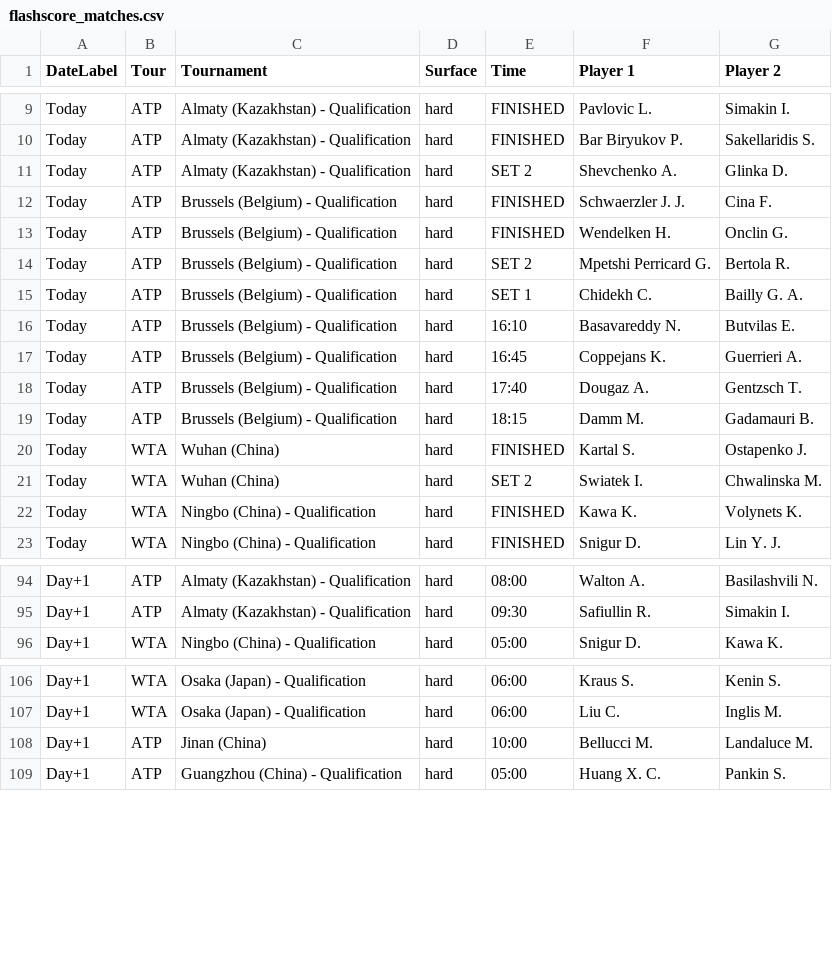
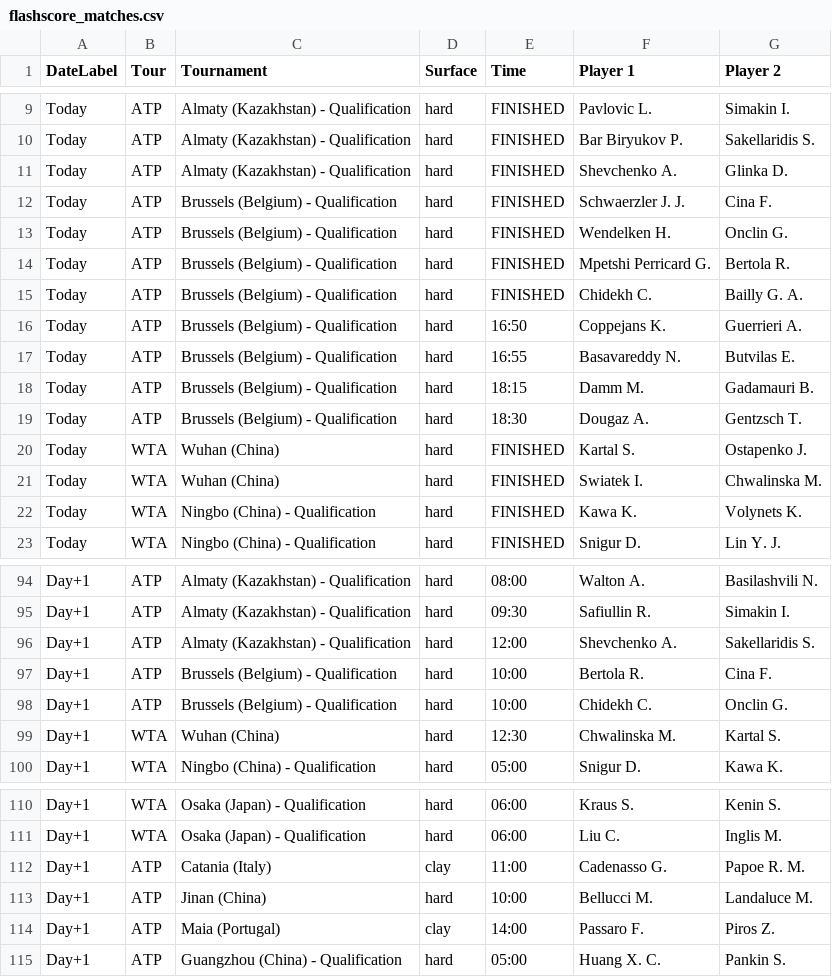
Before and after one commit to rajnakviliam/tennis-surface-elo, a CSV file: flashscore_matches.csv, drawn as a sheet; only a part is shown, gaps mark what is left out; the diff covers the shown part only.

Commit message:
Update Flashscore data: flashscore_matches.csv

```diff
--- a/flashscore_matches.csv
+++ b/flashscore_matches.csv
@@ -10,13 +10,13 @@ Today;ATP;Almaty (Kazakhstan) - Qualification;hard;FINISHED;Pavlovic L.;Simakin
 Today;ATP;Almaty (Kazakhstan) - Qualification;hard;FINISHED;Bar Biryukov P.;Sakellaridis S.
-Today;ATP;Almaty (Kazakhstan) - Qualification;hard;SET 2;Shevchenko A.;Glinka D.
+Today;ATP;Almaty (Kazakhstan) - Qualification;hard;FINISHED;Shevchenko A.;Glinka D.
 Today;ATP;Brussels (Belgium) - Qualification;hard;FINISHED;Schwaerzler J. J.;Cina F.
 Today;ATP;Brussels (Belgium) - Qualification;hard;FINISHED;Wendelken H.;Onclin G.
-Today;ATP;Brussels (Belgium) - Qualification;hard;SET 2;Mpetshi Perricard G.;Bertola R.
-Today;ATP;Brussels (Belgium) - Qualification;hard;SET 1;Chidekh C.;Bailly G. A.
-Today;ATP;Brussels (Belgium) - Qualification;hard;16:10;Basavareddy N.;Butvilas E.
-Today;ATP;Brussels (Belgium) - Qualification;hard;16:45;Coppejans K.;Guerrieri A.
-Today;ATP;Brussels (Belgium) - Qualification;hard;17:40;Dougaz A.;Gentzsch T.
+Today;ATP;Brussels (Belgium) - Qualification;hard;FINISHED;Mpetshi Perricard G.;Bertola R.
+Today;ATP;Brussels (Belgium) - Qualification;hard;FINISHED;Chidekh C.;Bailly G. A.
+Today;ATP;Brussels (Belgium) - Qualification;hard;16:50;Coppejans K.;Guerrieri A.
+Today;ATP;Brussels (Belgium) - Qualification;hard;16:55;Basavareddy N.;Butvilas E.
 Today;ATP;Brussels (Belgium) - Qualification;hard;18:15;Damm M.;Gadamauri B.
+Today;ATP;Brussels (Belgium) - Qualification;hard;18:30;Dougaz A.;Gentzsch T.
 Today;WTA;Wuhan (China);hard;FINISHED;Kartal S.;Ostapenko J.
-Today;WTA;Wuhan (China);hard;SET 2;Swiatek I.;Chwalinska M.
+Today;WTA;Wuhan (China);hard;FINISHED;Swiatek I.;Chwalinska M.
 Today;WTA;Ningbo (China) - Qualification;hard;FINISHED;Kawa K.;Volynets K.
@@ -95,2 +95,6 @@ Day+1;ATP;Almaty (Kazakhstan) - Qualification;hard;08:00;Walton A.;Basilashvili
 Day+1;ATP;Almaty (Kazakhstan) - Qualification;hard;09:30;Safiullin R.;Simakin I.
+Day+1;ATP;Almaty (Kazakhstan) - Qualification;hard;12:00;Shevchenko A.;Sakellaridis S.
+Day+1;ATP;Brussels (Belgium) - Qualification;hard;10:00;Bertola R.;Cina F.
+Day+1;ATP;Brussels (Belgium) - Qualification;hard;10:00;Chidekh C.;Onclin G.
+Day+1;WTA;Wuhan (China);hard;12:30;Chwalinska M.;Kartal S.
 Day+1;WTA;Ningbo (China) - Qualification;hard;05:00;Snigur D.;Kawa K.
@@ -107,3 +111,5 @@ Day+1;WTA;Osaka (Japan) - Qualification;hard;06:00;Kraus S.;Kenin S.
 Day+1;WTA;Osaka (Japan) - Qualification;hard;06:00;Liu C.;Inglis M.
+Day+1;ATP;Catania (Italy);clay;11:00;Cadenasso G.;Papoe R. M.
 Day+1;ATP;Jinan (China);hard;10:00;Bellucci M.;Landaluce M.
+Day+1;ATP;Maia (Portugal);clay;14:00;Passaro F.;Piros Z.
 Day+1;ATP;Guangzhou (China) - Qualification;hard;05:00;Huang X. C.;Pankin S.
```
Also changed, not shown: 7 edited cells elsewhere in this file.
